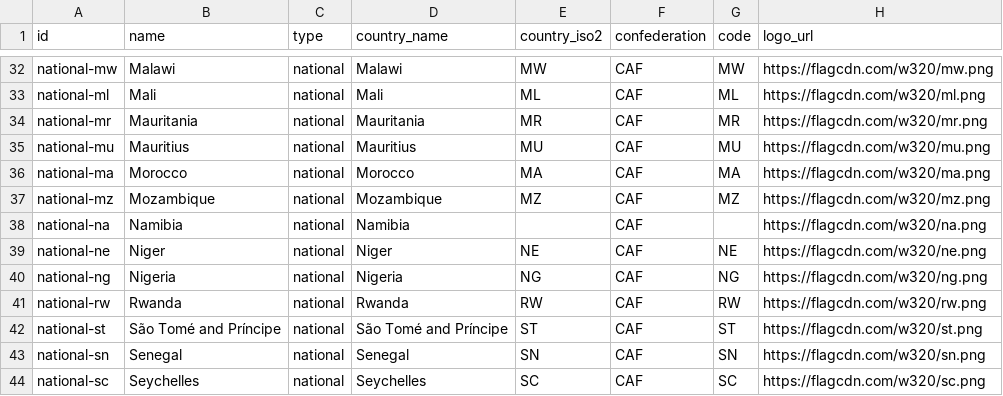
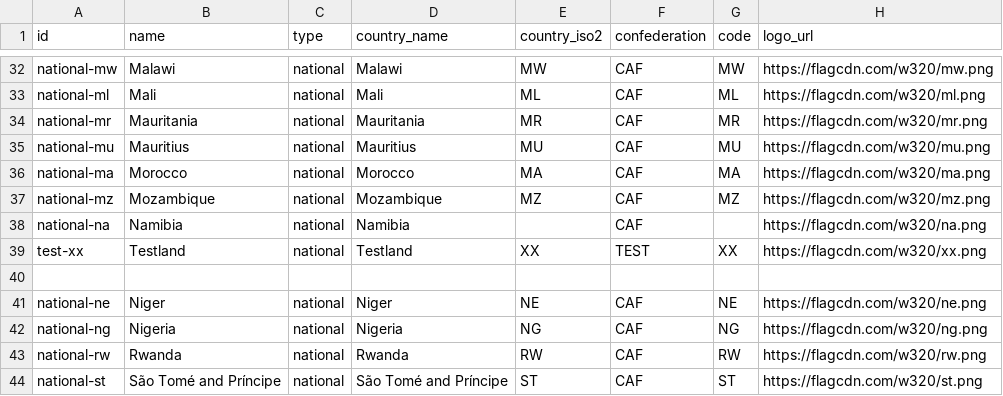
Before and after one commit to rimkais2/Tachkila, a CSV file: teams_catalog.csv, drawn as a sheet; only a part is shown, gaps mark what is left out; the shorter side is filled out with more unchanged rows; the diff names each change by its address in the sheet, - before the commit and + after, or states it on an @@ line.

Commit message:
Add Testland to teams catalog

```diff
--- a/teams_catalog.csv
+++ b/teams_catalog.csv
+row 39: test-xx | Testland | national | Testland | XX | TEST | XX | https://flagcdn.com/w320/xx.png
+row 40: (empty)
```
